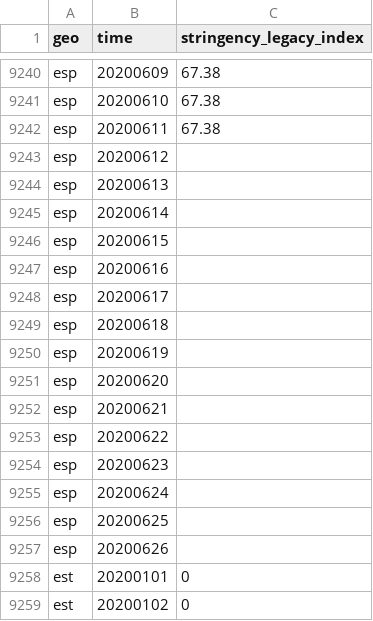
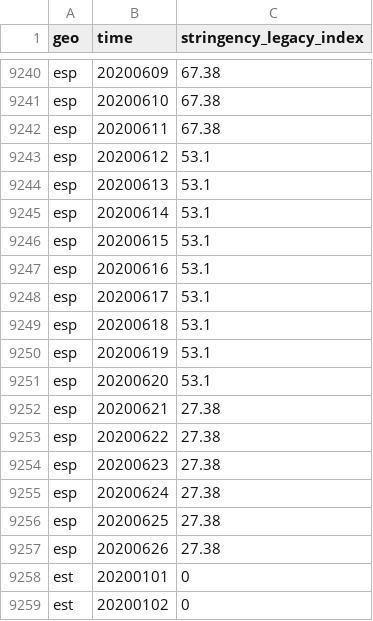
Before and after one commit to open-numbers/ddf--open_numbers--covid_government_response, a CSV file: ddf--datapoints--stringency_legacy_index--by--geo--time.csv, drawn as a sheet; only a part is shown, gaps mark what is left out.

Commit message:
auto generated dataset

```diff
--- a/ddf--datapoints--stringency_legacy_index--by--geo--time.csv
+++ b/ddf--datapoints--stringency_legacy_index--by--geo--time.csv
@@ -9242,17 +9242,17 @@ esp,20200610,67.38
 esp,20200611,67.38
-esp,20200612,
-esp,20200613,
-esp,20200614,
-esp,20200615,
-esp,20200616,
-esp,20200617,
-esp,20200618,
-esp,20200619,
-esp,20200620,
-esp,20200621,
-esp,20200622,
-esp,20200623,
-esp,20200624,
-esp,20200625,
-esp,20200626,
+esp,20200612,53.1
+esp,20200613,53.1
+esp,20200614,53.1
+esp,20200615,53.1
+esp,20200616,53.1
+esp,20200617,53.1
+esp,20200618,53.1
+esp,20200619,53.1
+esp,20200620,53.1
+esp,20200621,27.38
+esp,20200622,27.38
+esp,20200623,27.38
+esp,20200624,27.38
+esp,20200625,27.38
+esp,20200626,27.38
 est,20200101,0
```
Also changed, not shown: ddf--datapoints--stringency_index--by--geo--time.csv, ddf--datapoints--stringency_legacy_index_for_display--by--geo--time.csv, 34 other files.
